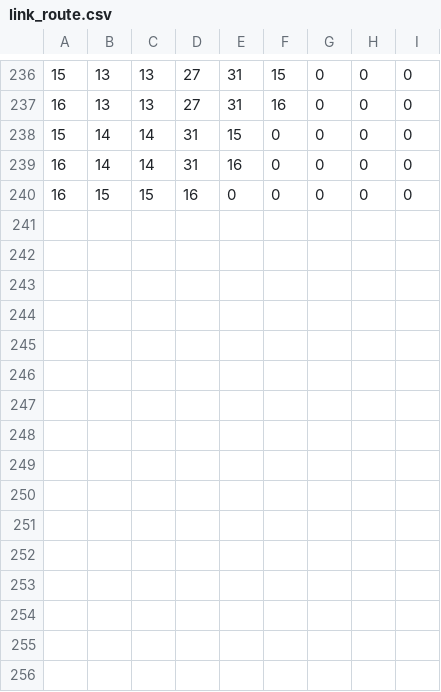
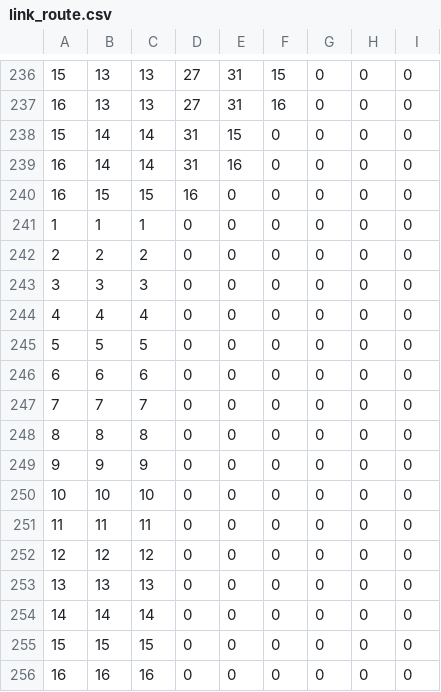
Before and after one commit to regisftm/caida_nfs, a CSV file: link_route.csv, drawn as a sheet; only a part is shown, gaps mark what is left out; the diff names each change by its address in the sheet, - before the commit and + after, or states it on an @@ line.

```diff
--- a/link_route.csv
+++ b/link_route.csv
+row 241: 1 | 1 | 1 | 0 | 0 | 0 | 0 | 0 | 0
+row 242: 2 | 2 | 2 | 0 | 0 | 0 | 0 | 0 | 0
+row 243: 3 | 3 | 3 | 0 | 0 | 0 | 0 | 0 | 0
+row 244: 4 | 4 | 4 | 0 | 0 | 0 | 0 | 0 | 0
+row 245: 5 | 5 | 5 | 0 | 0 | 0 | 0 | 0 | 0
+row 246: 6 | 6 | 6 | 0 | 0 | 0 | 0 | 0 | 0
+row 247: 7 | 7 | 7 | 0 | 0 | 0 | 0 | 0 | 0
+row 248: 8 | 8 | 8 | 0 | 0 | 0 | 0 | 0 | 0
+row 249: 9 | 9 | 9 | 0 | 0 | 0 | 0 | 0 | 0
+row 250: 10 | 10 | 10 | 0 | 0 | 0 | 0 | 0 | 0
+row 251: 11 | 11 | 11 | 0 | 0 | 0 | 0 | 0 | 0
+row 252: 12 | 12 | 12 | 0 | 0 | 0 | 0 | 0 | 0
+row 253: 13 | 13 | 13 | 0 | 0 | 0 | 0 | 0 | 0
+row 254: 14 | 14 | 14 | 0 | 0 | 0 | 0 | 0 | 0
+row 255: 15 | 15 | 15 | 0 | 0 | 0 | 0 | 0 | 0
+row 256: 16 | 16 | 16 | 0 | 0 | 0 | 0 | 0 | 0
```
Also changed, not shown: 3 other files.
